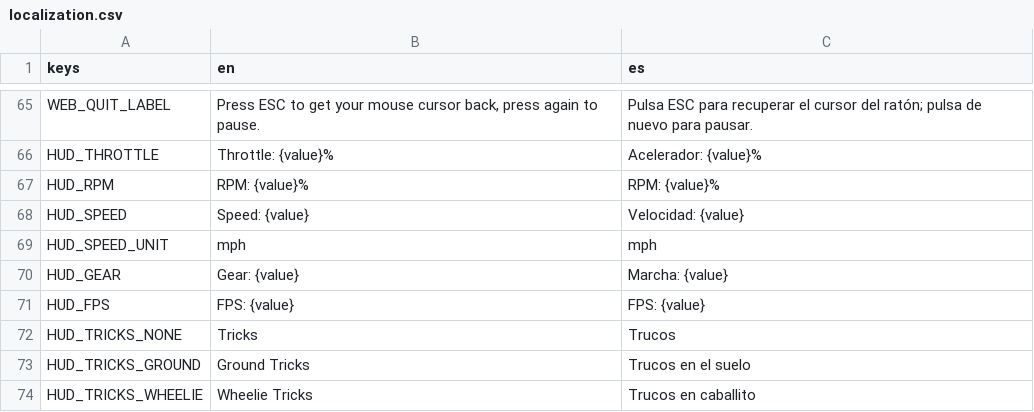
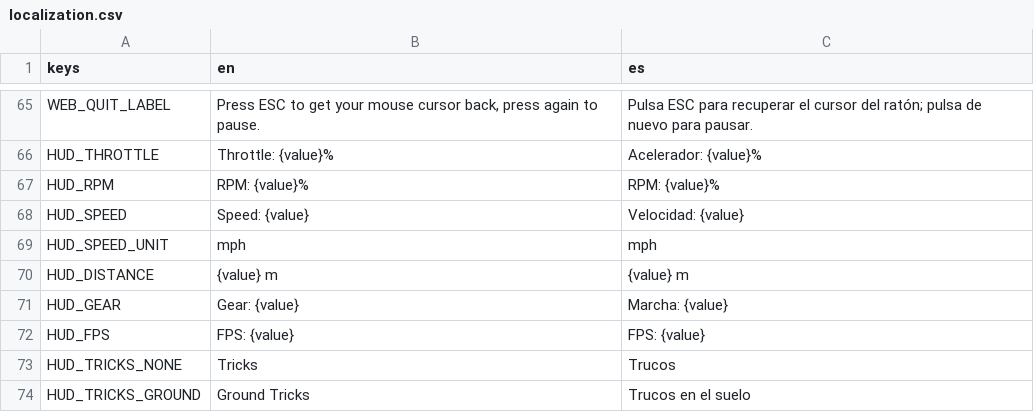
Before and after one commit to ssebs/DankNooner, a CSV file: v2/localization/localization.csv, drawn as a sheet; only a part is shown, gaps mark what is left out; the shorter side is filled out with more unchanged rows.

```diff
--- a/v2/localization/localization.csv
+++ b/v2/localization/localization.csv
@@ -69,2 +69,3 @@ HUD_SPEED,"Speed: {value}","Velocidad: {value}"
 HUD_SPEED_UNIT,"mph","mph"
+HUD_DISTANCE,"{value} m","{value} m"
 HUD_GEAR,"Gear: {value}","Marcha: {value}"
```
Also changed, not shown: 34 other files.
